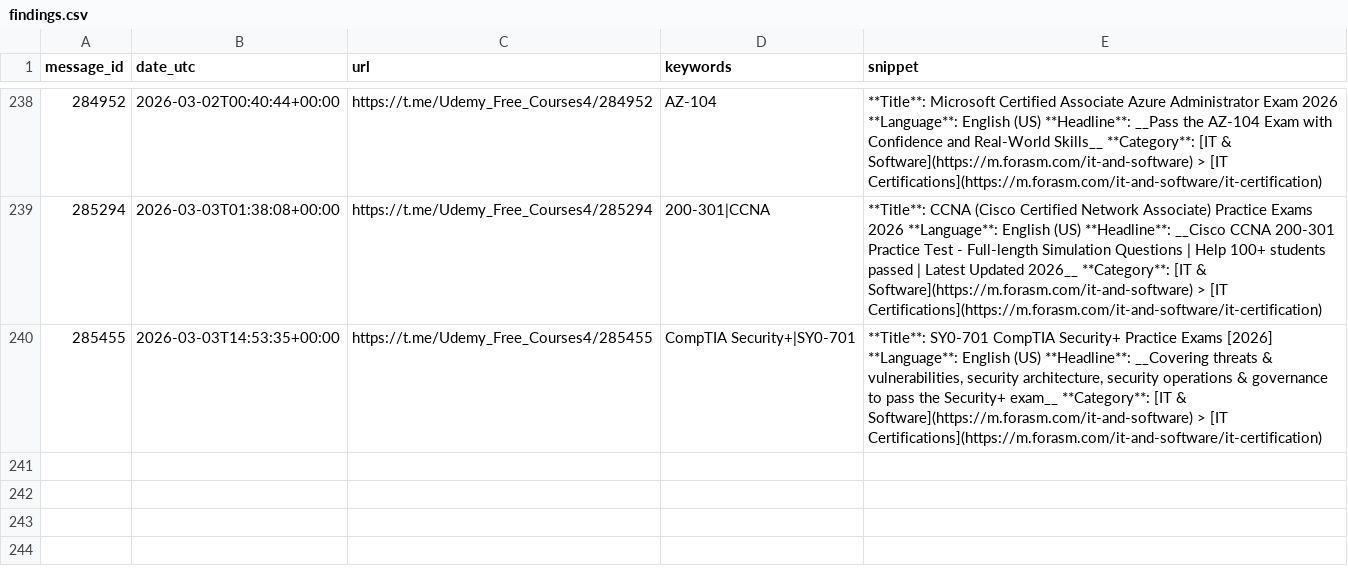
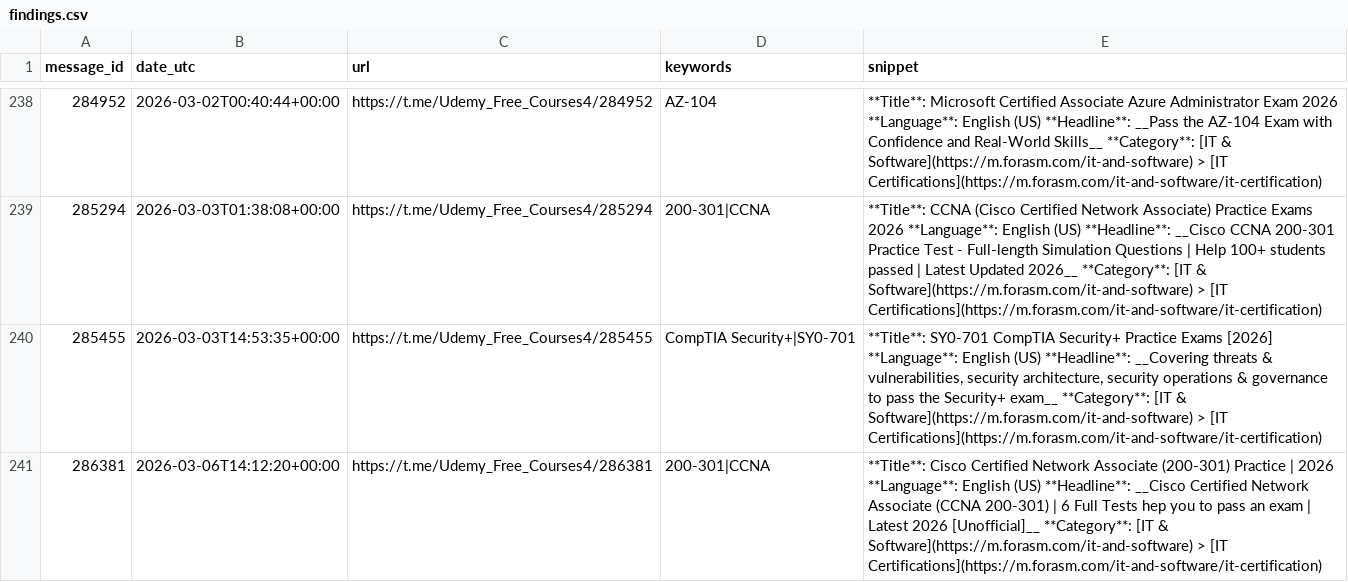
Before and after one commit to mathislef34/Udemy_Formation_Scanner, a CSV file: docs/findings.csv, drawn as a sheet; only a part is shown, gaps mark what is left out; the diff names each change by its address in the sheet, - before the commit and + after, or states it on an @@ line.

```diff
--- a/docs/findings.csv
+++ b/docs/findings.csv
+row 241: 286381 | 2026-03-06T14:12:20+00:00 | https://t.me/Udemy_Free_Courses4/286381 | 200-301|CCNA | **Title**: Cisco Certified Network Associate (200-301) Practice | 2026 **Language**: English (US) **Headline**: __Cisco Certified Network Associate (CCNA 200-301) | 6 Full Tests hep you to pass an exam | Latest 2026 [Unofficial]__ **Category**: [IT & Software](https://m.forasm.com/it-and-software) > [IT Certifications](https://m.forasm.com/it-and-software/it-certification)
```
Also changed, not shown: findings.csv, 1 other file.
